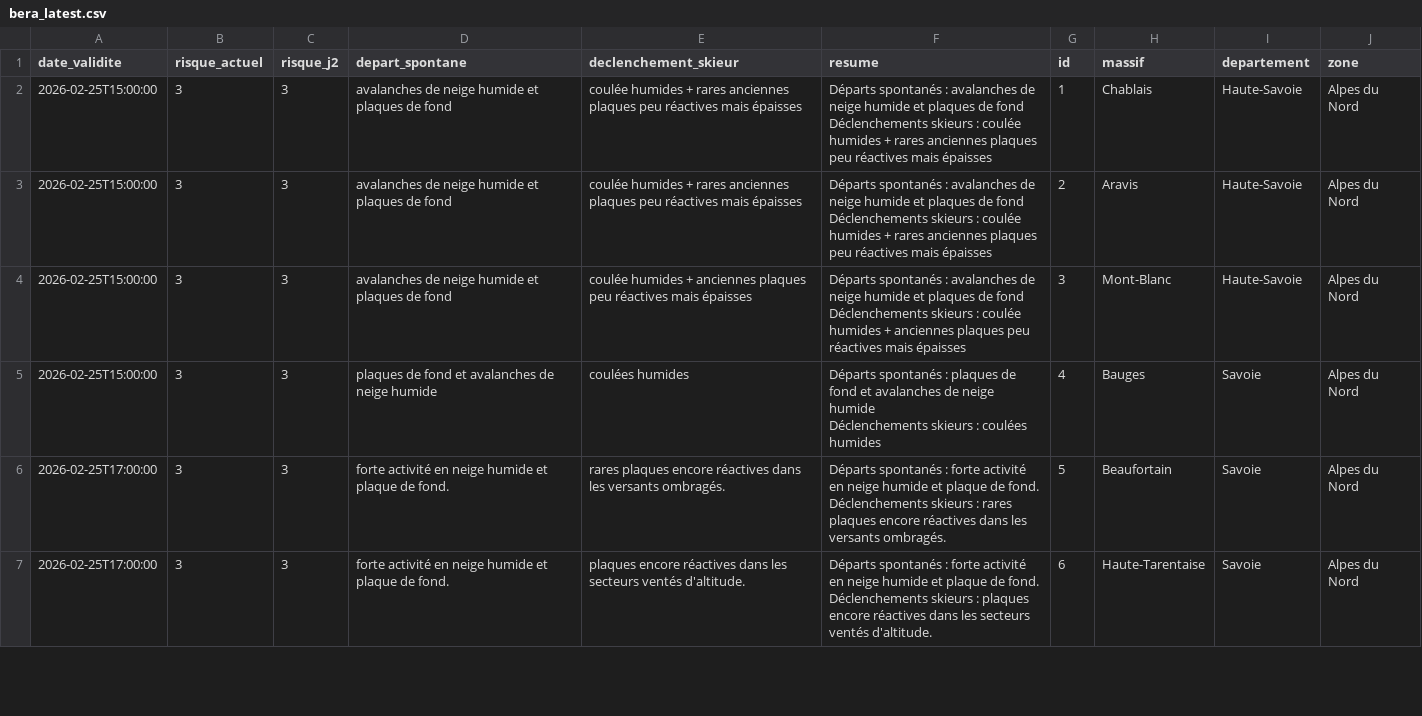
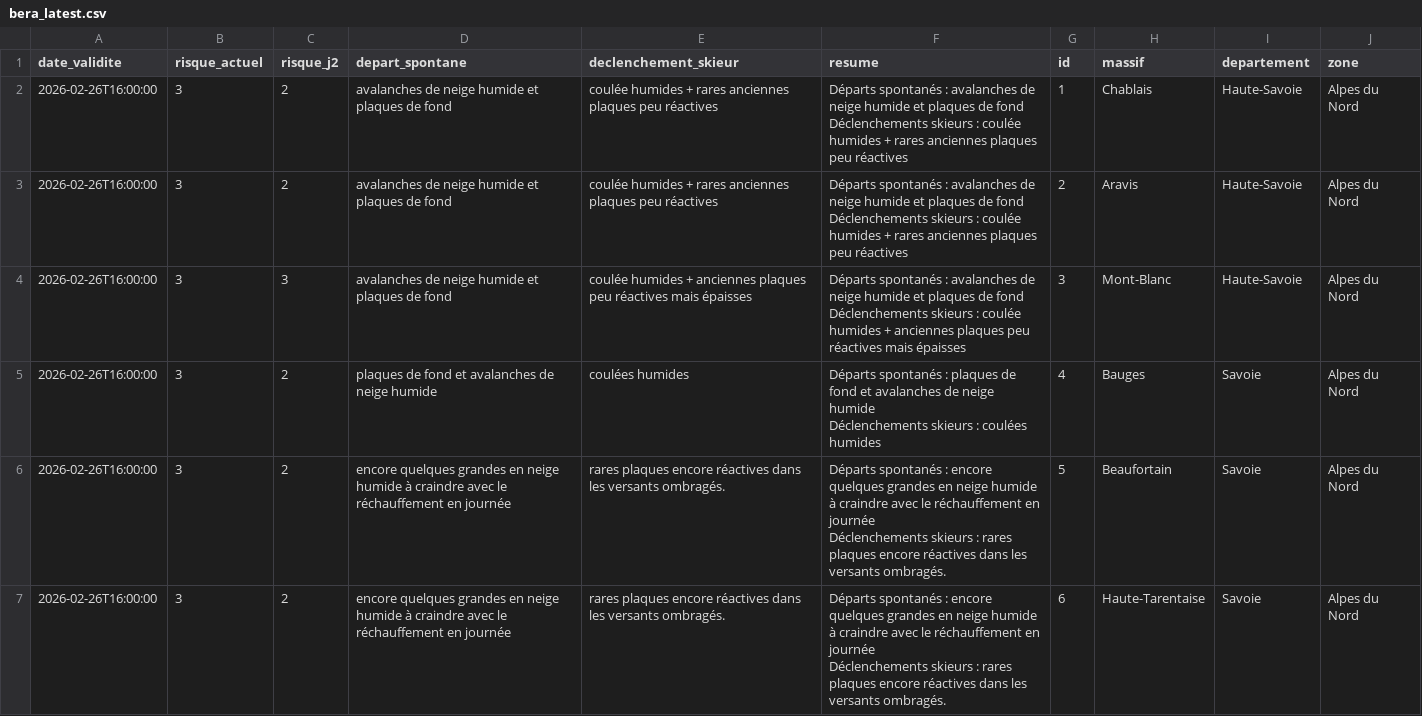
Before and after one commit to Tinevagio/Ski-touring-live, a CSV file: data/bera_latest.csv, drawn as a sheet; only a part is shown; the diff covers the shown part only.

Commit message:
🔄 Update BERA data - 2026-02-26 15:39 UTC

```diff
--- a/data/bera_latest.csv
+++ b/data/bera_latest.csv
@@ -1,13 +1,13 @@
 date_validite,risque_actuel,risque_j2,depart_spontane,declenchement_skieur,resume,id,massif,departement,zone
-2026-02-25T15:00:00,3,3,avalanches de neige humide et plaques de fond,coulée humides + rares anciennes plaques peu réactives mais épaisses,"Départs spontanés : avalanches de neige humide et plaques de fond
-Déclenchements skieurs : coulée humides + rares anciennes plaques peu réactives mais épaisses",1,Chablais,Haute-Savoie,Alpes du Nord
-2026-02-25T15:00:00,3,3,avalanches de neige humide et plaques de fond,coulée humides + rares anciennes plaques peu réactives mais épaisses,"Départs spontanés : avalanches de neige humide et plaques de fond
-Déclenchements skieurs : coulée humides + rares anciennes plaques peu réactives mais épaisses",2,Aravis,Haute-Savoie,Alpes du Nord
-2026-02-25T15:00:00,3,3,avalanches de neige humide et plaques de fond,coulée humides + anciennes plaques peu réactives mais épaisses,"Départs spontanés : avalanches de neige humide et plaques de fond
-Déclenchements skieurs : coulée humides + anciennes plaques peu réactives mais épaisses",3,Mont-Blanc,Haute-Savoie,Alpes du Nord
-2026-02-25T15:00:00,3,3,plaques de fond et avalanches de neige humide,coulées humides,"Départs spontanés : plaques de fond et avalanches de neige humide
-Déclenchements skieurs : coulées humides",4,Bauges,Savoie,Alpes du Nord
-2026-02-25T17:00:00,3,3,forte activité en neige humide et plaque de fond. ,rares plaques encore réactives dans les versants ombragés. ,"Départs spontanés : forte activité en neige humide et plaque de fond.
-Déclenchements skieurs : rares plaques encore réactives dans les versants ombragés. ",5,Beaufortain,Savoie,Alpes du Nord
-2026-02-25T17:00:00,3,3,forte activité en neige humide et plaque de fond. ,plaques encore réactives dans les secteurs ventés d'altitude. ,"Départs spontanés : forte activité en neige humide et plaque de fond.
-Déclenchements skieurs : plaques encore réactives dans les secteurs ventés d'altitude. ",6,Haute-Tarentaise,Savoie,Alpes du Nord
+2026-02-26T16:00:00,3,2,avalanches de neige humide et plaques de fond,coulée humides + rares anciennes plaques peu réactives,"Départs spontanés : avalanches de neige humide et plaques de fond
+Déclenchements skieurs : coulée humides + rares anciennes plaques peu réactives",1,Chablais,Haute-Savoie,Alpes du Nord
+2026-02-26T16:00:00,3,2,avalanches de neige humide et plaques de fond,coulée humides + rares anciennes plaques peu réactives,"Départs spontanés : avalanches de neige humide et plaques de fond
+Déclenchements skieurs : coulée humides + rares anciennes plaques peu réactives",2,Aravis,Haute-Savoie,Alpes du Nord
+2026-02-26T16:00:00,3,3,avalanches de neige humide et plaques de fond,coulée humides + anciennes plaques peu réactives mais épaisses,"Départs spontanés : avalanches de neige humide et plaques de fond
+Déclenchements skieurs : coulée humides + anciennes plaques peu réactives mais épaisses",3,Mont-Blanc,Haute-Savoie,Alpes du Nord
+2026-02-26T16:00:00,3,2,plaques de fond et avalanches de neige humide,coulées humides,"Départs spontanés : plaques de fond et avalanches de neige humide
+Déclenchements skieurs : coulées humides",4,Bauges,Savoie,Alpes du Nord
+2026-02-26T16:00:00,3,2,encore quelques grandes en neige humide à craindre avec le réchauffement en journée,rares plaques encore réactives dans les versants ombragés. ,"Départs spontanés : encore quelques grandes en neige humide à craindre avec le réchauffement en journée
+Déclenchements skieurs : rares plaques encore réactives dans les versants ombragés. ",5,Beaufortain,Savoie,Alpes du Nord
+2026-02-26T16:00:00,3,2,encore quelques grandes en neige humide à craindre avec le réchauffement en journée,rares plaques encore réactives dans les versants ombragés. ,"Départs spontanés : encore quelques grandes en neige humide à craindre avec le réchauffement en journée
+Déclenchements skieurs : rares plaques encore réactives dans les versants ombragés. ",6,Haute-Tarentaise,Savoie,Alpes du Nord
```
Also changed, not shown: 131 edited cells elsewhere in this file.
